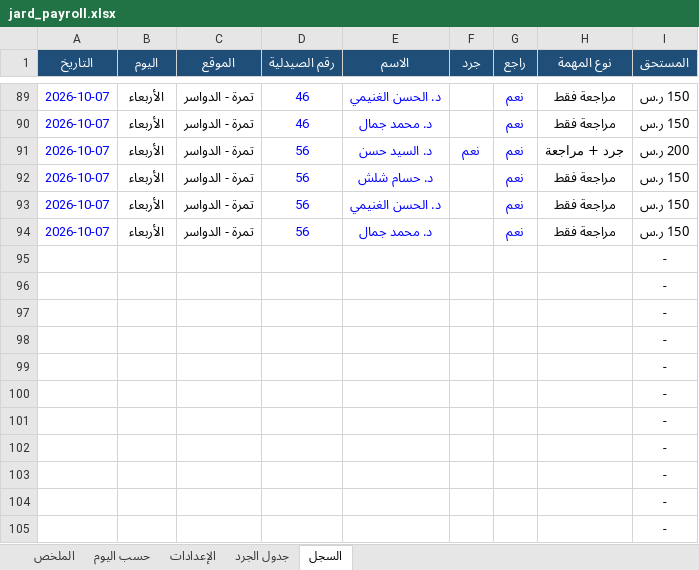
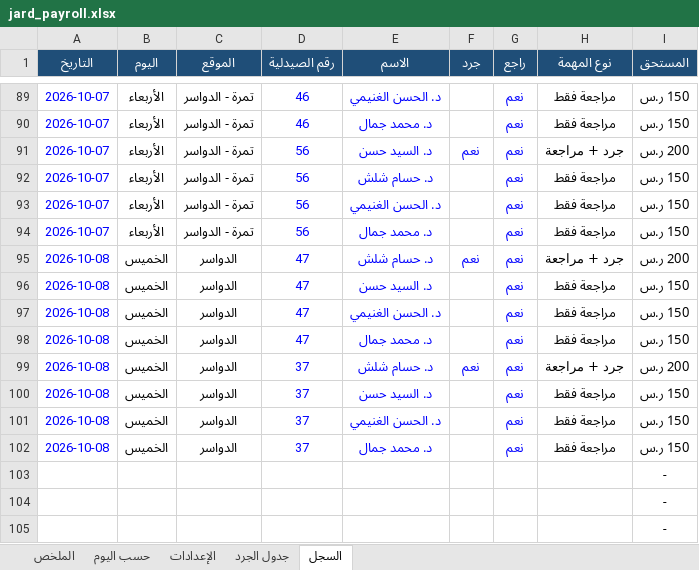
Before and after one commit to phsayed2014-oss/Dashboard-, an Excel workbook: inventory/jard_payroll.xlsx, sheet السجل, drawn as a sheet; only a part is shown, gaps mark what is left out; values as stored, in another font and other column widths than the file's, no borders; removed rows and columns are numbered as before the commit, all else as after; the diff names each change by its address in the sheet, - before the commit and + after, or states it on an @@ line.

```diff
--- a/inventory/jard_payroll.xlsx (sheet السجل)
+++ b/inventory/jard_payroll.xlsx (sheet السجل)
-row 95:  |  |  |  |  |  |  |  | -
-row 96:  |  |  |  |  |  |  |  | -
-row 97:  |  |  |  |  |  |  |  | -
-row 98:  |  |  |  |  |  |  |  | -
-row 99:  |  |  |  |  |  |  |  | -
-row 100:  |  |  |  |  |  |  |  | -
-row 101:  |  |  |  |  |  |  |  | -
-row 102:  |  |  |  |  |  |  |  | -
+row 95: 2026-10-08 | الخميس | الدواسر | 47 | د. حسام شلش | نعم | نعم | جرد + مراجعة | 200 ر.س
+row 96: 2026-10-08 | الخميس | الدواسر | 47 | د. السيد حسن |  | نعم | مراجعة فقط | 150 ر.س
+row 97: 2026-10-08 | الخميس | الدواسر | 47 | د. الحسن الغنيمي |  | نعم | مراجعة فقط | 150 ر.س
+row 98: 2026-10-08 | الخميس | الدواسر | 47 | د. محمد جمال |  | نعم | مراجعة فقط | 150 ر.س
+row 99: 2026-10-08 | الخميس | الدواسر | 37 | د. حسام شلش | نعم | نعم | جرد + مراجعة | 200 ر.س
+row 100: 2026-10-08 | الخميس | الدواسر | 37 | د. السيد حسن |  | نعم | مراجعة فقط | 150 ر.س
+row 101: 2026-10-08 | الخميس | الدواسر | 37 | د. الحسن الغنيمي |  | نعم | مراجعة فقط | 150 ر.س
+row 102: 2026-10-08 | الخميس | الدواسر | 37 | د. محمد جمال |  | نعم | مراجعة فقط | 150 ر.س
```
Also changed, not shown: sheet الملخص, sheet حسب اليوم, formulas that keep their value, hidden cells, inventory/jard_log.xlsx, 1 other file.
